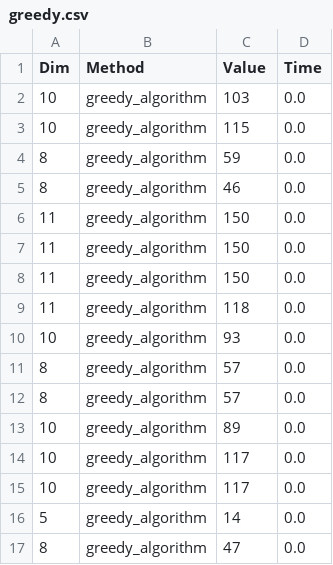
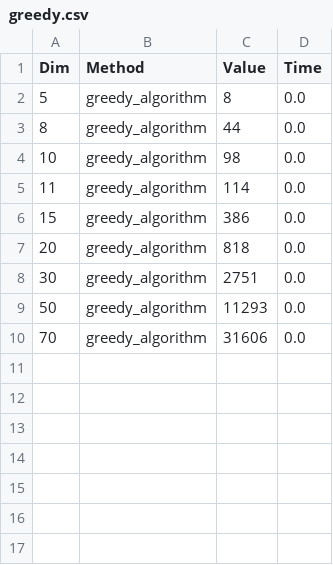
Before and after one commit to JohnMcCodeman5/classified_ri, a CSV file: comparison_tables/greedy.csv, drawn as a sheet.

```diff
--- a/comparison_tables/greedy.csv
+++ b/comparison_tables/greedy.csv
@@ -1,17 +1,10 @@
 Dim,Method,Value,Time
-10,greedy_algorithm,103,0.0
-10,greedy_algorithm,115,0.0
-8,greedy_algorithm,59,0.0
-8,greedy_algorithm,46,0.0
-11,greedy_algorithm,150,0.0
-11,greedy_algorithm,150,0.0
-11,greedy_algorithm,150,0.0
-11,greedy_algorithm,118,0.0
-10,greedy_algorithm,93,0.0
-8,greedy_algorithm,57,0.0
-8,greedy_algorithm,57,0.0
-10,greedy_algorithm,89,0.0
-10,greedy_algorithm,117,0.0
-10,greedy_algorithm,117,0.0
-5,greedy_algorithm,14,0.0
-8,greedy_algorithm,47,0.0
+5,greedy_algorithm,8,0.0
+8,greedy_algorithm,44,0.0
+10,greedy_algorithm,98,0.0
+11,greedy_algorithm,114,0.0
+15,greedy_algorithm,386,0.0
+20,greedy_algorithm,818,0.0
+30,greedy_algorithm,2751,0.0
+50,greedy_algorithm,11293,0.0
+70,greedy_algorithm,31606,0.0
```
Also changed, not shown: comparison_tables/averages.csv, comparison_tables/bests.csv, 33 other files.
